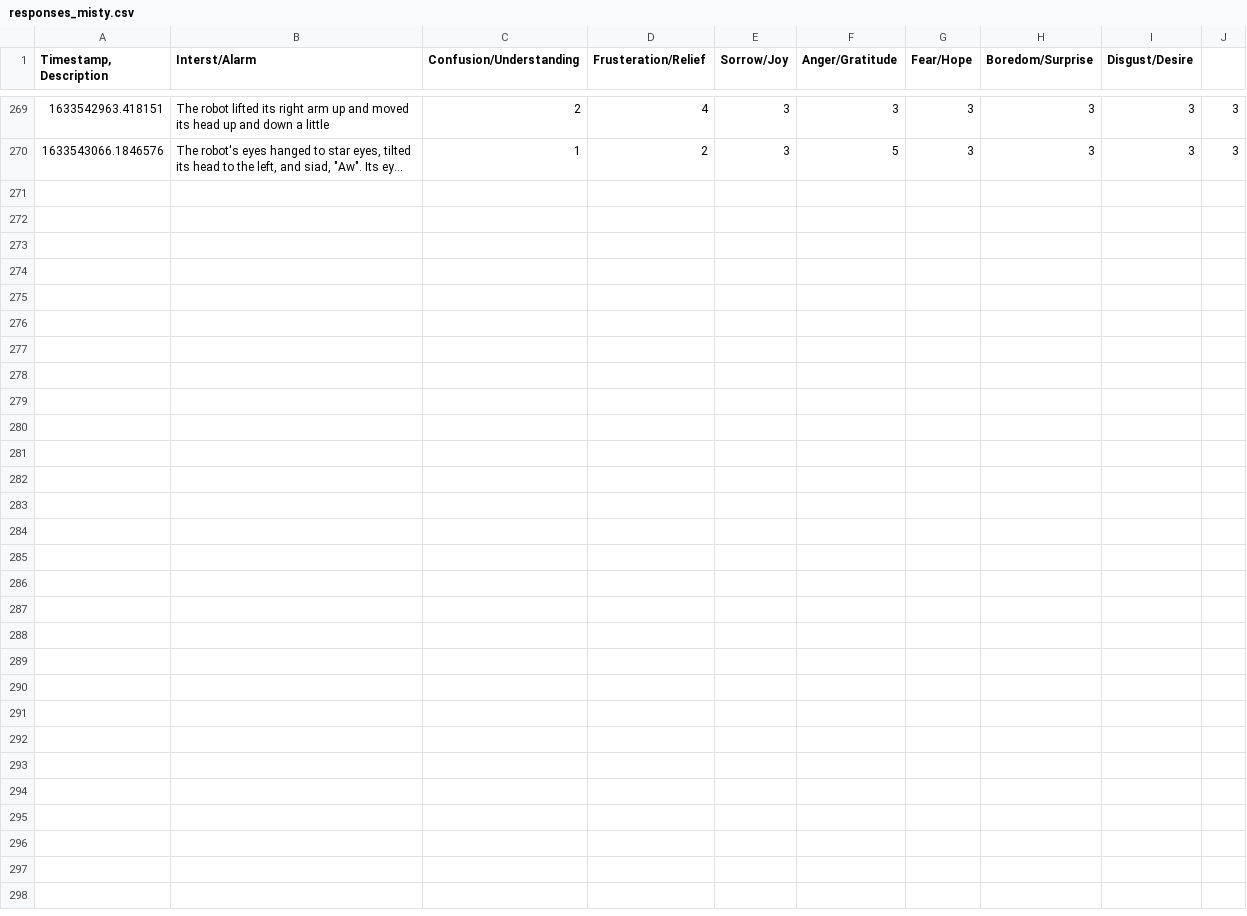
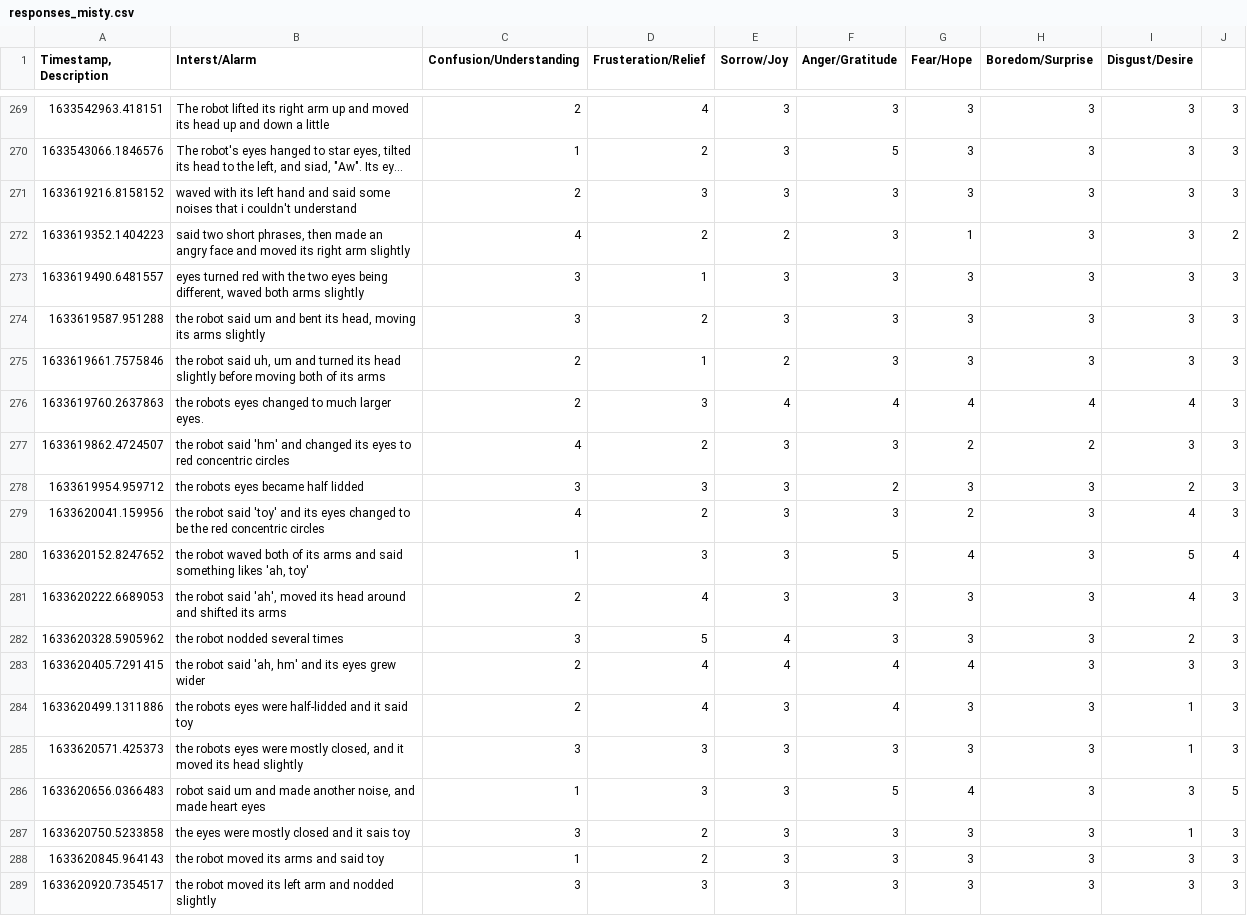
Before and after one commit to Diginyx/hadreb, a CSV file: responses_misty.csv, drawn as a sheet; only a part is shown, gaps mark what is left out; long unchanged cells end in …; the diff names each change by its address in the sheet, - before the commit and + after, or states it on an @@ line.

Commit message:
misty data

```diff
--- a/responses_misty.csv
+++ b/responses_misty.csv
+row 271: 1633619216.8158152 | waved with its left hand and said some noises that i couldn't understand | 2 | 3 | 3 | 3 | 3 | 3 | 3 | 3
+row 272: 1633619352.1404223 | said two short phrases, then made an angry face and moved its right arm slightly | 4 | 2 | 2 | 3 | 1 | 3 | 3 | 2
+row 273: 1633619490.6481557 | eyes turned red with the two eyes being different, waved both arms slightly | 3 | 1 | 3 | 3 | 3 | 3 | 3 | 3
+row 274: 1633619587.951288 | the robot said um and bent its head, moving its arms slightly | 3 | 2 | 3 | 3 | 3 | 3 | 3 | 3
+row 275: 1633619661.7575846 | the robot said uh, um and turned its head slightly before moving both of its arms | 2 | 1 | 2 | 3 | 3 | 3 | 3 | 3
+row 276: 1633619760.2637863 | the robots eyes changed to much larger eyes. | 2 | 3 | 4 | 4 | 4 | 4 | 4 | 3
+row 277: 1633619862.4724507 | the robot said 'hm' and changed its eyes to red concentric circles | 4 | 2 | 3 | 3 | 2 | 2 | 3 | 3
+row 278: 1633619954.959712 | the robots eyes became half lidded | 3 | 3 | 3 | 2 | 3 | 3 | 2 | 3
+row 279: 1633620041.159956 | the robot said 'toy' and its eyes changed to be the red concentric circles | 4 | 2 | 3 | 3 | 2 | 3 | 4 | 3
+row 280: 1633620152.8247652 | the robot waved both of its arms and said something likes 'ah, toy' | 1 | 3 | 3 | 5 | 4 | 3 | 5 | 4
+row 281: 1633620222.6689053 | the robot said 'ah', moved its head around and shifted its arms | 2 | 4 | 3 | 3 | 3 | 3 | 4 | 3
+row 282: 1633620328.5905962 | the robot nodded several times | 3 | 5 | 4 | 3 | 3 | 3 | 2 | 3
+row 283: 1633620405.7291415 | the robot said 'ah, hm' and its eyes grew wider | 2 | 4 | 4 | 4 | 4 | 3 | 3 | 3
+row 284: 1633620499.1311886 | the robots eyes were half-lidded and it said toy | 2 | 4 | 3 | 4 | 3 | 3 | 1 | 3
+row 285: 1633620571.425373 | the robots eyes were mostly closed, and it moved its head slightly | 3 | 3 | 3 | 3 | 3 | 3 | 1 | 3
+row 286: 1633620656.0366483 | robot said um and made another noise, and made heart eyes | 1 | 3 | 3 | 5 | 4 | 3 | 3 | 5
+row 287: 1633620750.5233858 | the eyes were mostly closed and it sais toy | 3 | 2 | 3 | 3 | 3 | 3 | 1 | 3
+row 288: 1633620845.964143 | the robot moved its arms and said toy | 1 | 2 | 3 | 3 | 3 | 3 | 3 | 3
+row 289: 1633620920.7354517 | the robot moved its left arm and nodded slightly | 3 | 3 | 3 | 3 | 3 | 3 | 3 | 3
```
Also changed, not shown: 1 other file.
